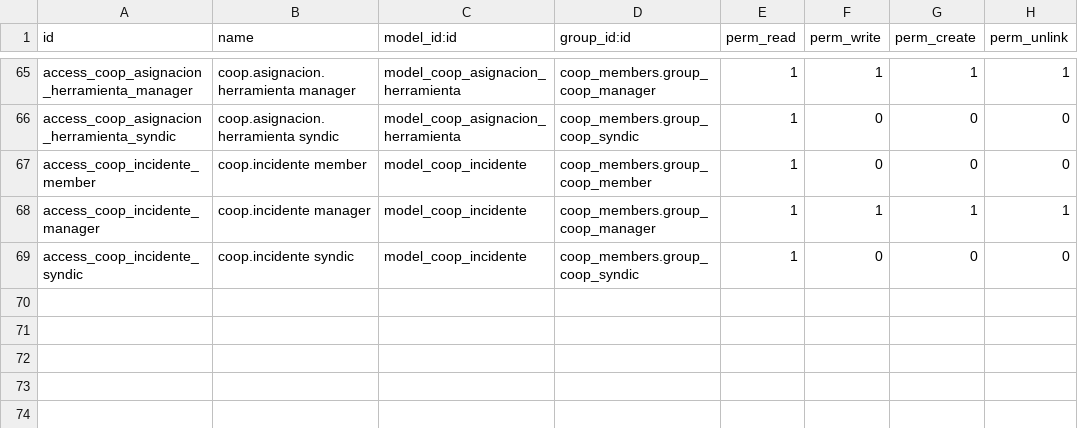
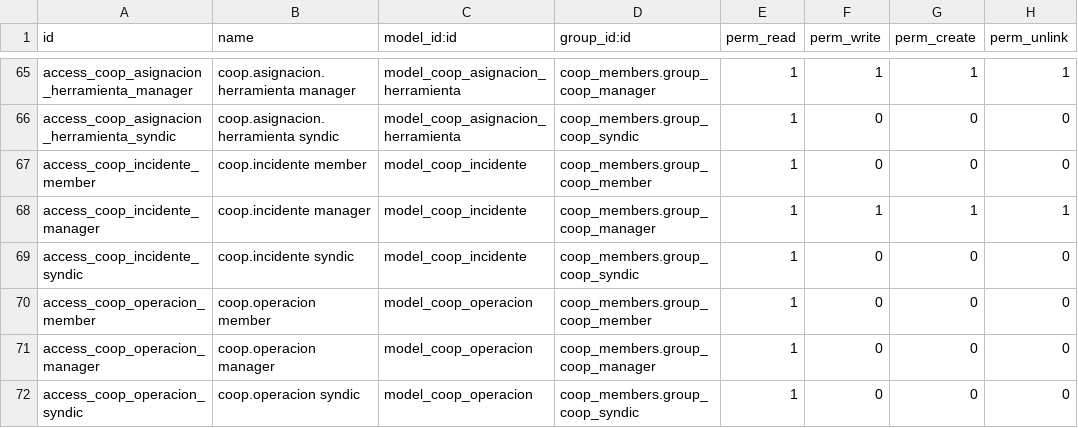
Before and after one commit to juguelio/coopeapp, a CSV file: addons/coop_construction/security/ir.model.access.csv, drawn as a sheet; only a part is shown, gaps mark what is left out; the diff names each change by its address in the sheet, - before the commit and + after, or states it on an @@ line.

Commit message:
feat(M6-1): coop.operacion (vista SQL unificada) + reportes filtrables
coop_construction v18.0.1.11.0: coop.operacion (_auto=False, VIEW Postgres que
UNE avances+pedidos+gastos+incidentes) con tipo/obra/socio/fecha/monto/cantidad.
Vistas backend list (con sumas) + pivot (export xlsx nativo) + búsqueda con
filtros y group-by. Menú Reportes en Economía.

Portal admin: /app/admin/reportes ahora consulta coop.operacion con filtros por
tipo (avances/pedidos/gastos/incidentes) además del rango de fechas.

```diff
--- a/addons/coop_construction/security/ir.model.access.csv
+++ b/addons/coop_construction/security/ir.model.access.csv
+row 70: access_coop_operacion_member | coop.operacion member | model_coop_operacion | coop_members.group_coop_member | 1 | 0 | 0 | 0
+row 71: access_coop_operacion_manager | coop.operacion manager | model_coop_operacion | coop_members.group_coop_manager | 1 | 0 | 0 | 0
+row 72: access_coop_operacion_syndic | coop.operacion syndic | model_coop_operacion | coop_members.group_coop_syndic | 1 | 0 | 0 | 0
```
Also changed, not shown: 6 other files.
